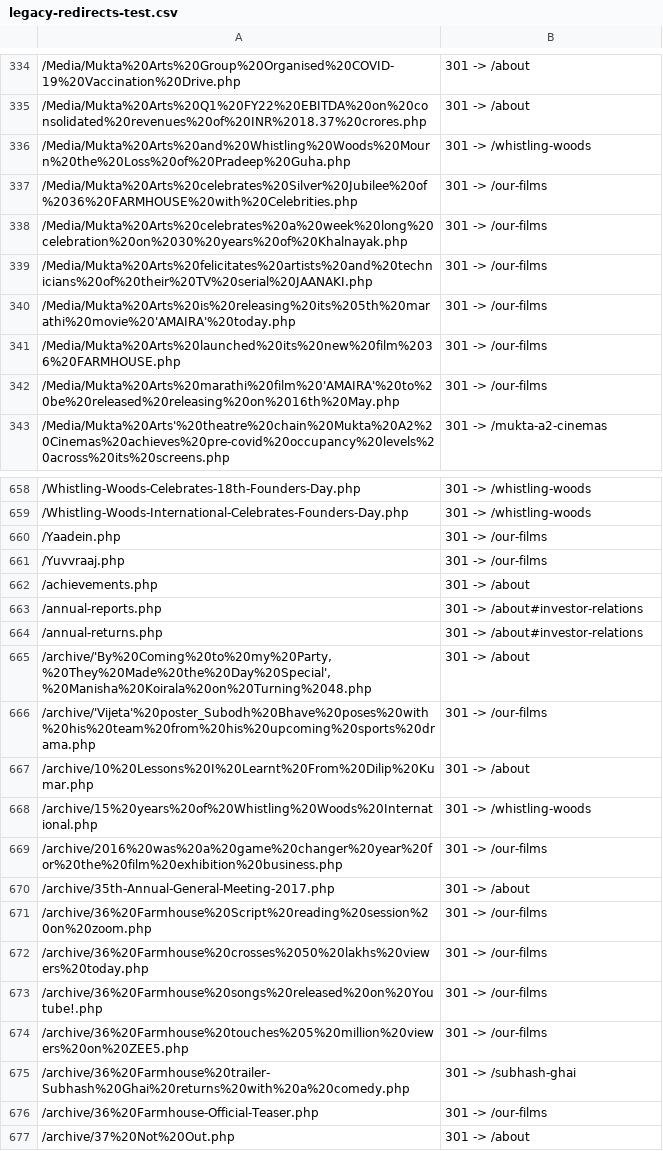
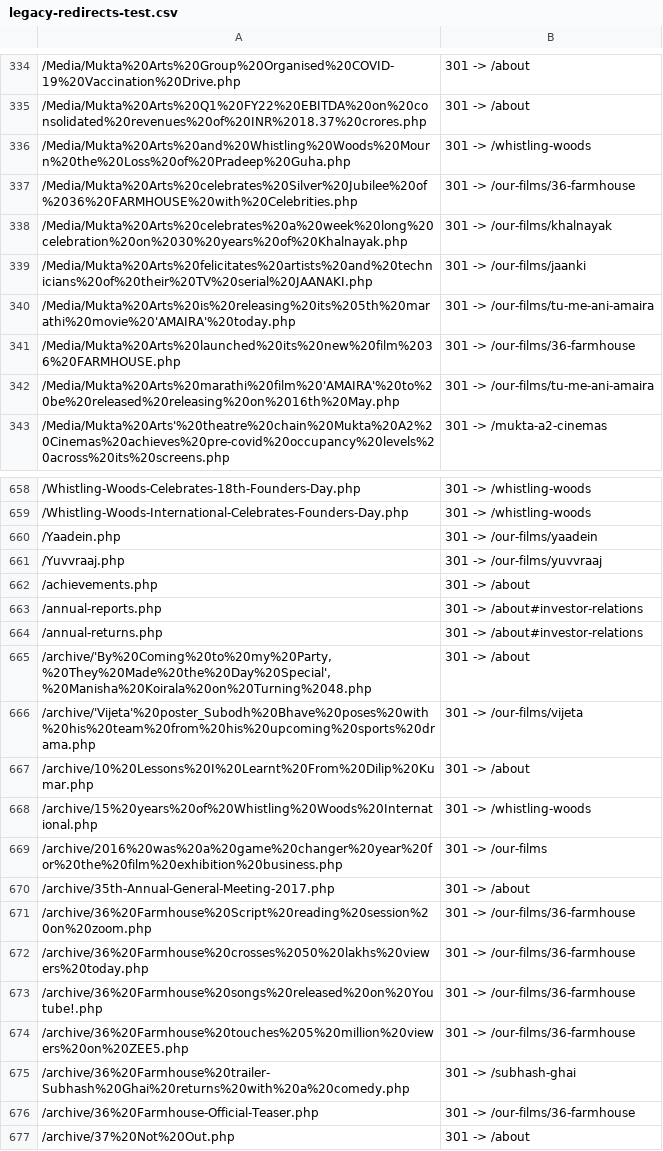
Before and after one commit to Zerror-Studios/Mukta-Arts-V1, a CSV file: scripts/legacy-redirects-test.csv, drawn as a sheet; only a part is shown, gaps mark what is left out; the diff covers the shown part only.

```diff
--- a/scripts/legacy-redirects-test.csv
+++ b/scripts/legacy-redirects-test.csv
@@ -336,8 +336,8 @@
 "/Media/Mukta%20Arts%20and%20Whistling%20Woods%20Mourn%20the%20Loss%20of%20Pradeep%20Guha.php","301 -> /whistling-woods"
-"/Media/Mukta%20Arts%20celebrates%20Silver%20Jubilee%20of%2036%20FARMHOUSE%20with%20Celebrities.php","301 -> /our-films"
-"/Media/Mukta%20Arts%20celebrates%20a%20week%20long%20celebration%20on%2030%20years%20of%20Khalnayak.php","301 -> /our-films"
-"/Media/Mukta%20Arts%20felicitates%20artists%20and%20technicians%20of%20their%20TV%20serial%20JAANAKI.php","301 -> /our-films"
-"/Media/Mukta%20Arts%20is%20releasing%20its%205th%20marathi%20movie%20'AMAIRA'%20today.php","301 -> /our-films"
-"/Media/Mukta%20Arts%20launched%20its%20new%20film%2036%20FARMHOUSE.php","301 -> /our-films"
-"/Media/Mukta%20Arts%20marathi%20film%20'AMAIRA'%20to%20be%20released%20releasing%20on%2016th%20May.php","301 -> /our-films"
+"/Media/Mukta%20Arts%20celebrates%20Silver%20Jubilee%20of%2036%20FARMHOUSE%20with%20Celebrities.php","301 -> /our-films/36-farmhouse"
+"/Media/Mukta%20Arts%20celebrates%20a%20week%20long%20celebration%20on%2030%20years%20of%20Khalnayak.php","301 -> /our-films/khalnayak"
+"/Media/Mukta%20Arts%20felicitates%20artists%20and%20technicians%20of%20their%20TV%20serial%20JAANAKI.php","301 -> /our-films/jaanki"
+"/Media/Mukta%20Arts%20is%20releasing%20its%205th%20marathi%20movie%20'AMAIRA'%20today.php","301 -> /our-films/tu-me-ani-amaira"
+"/Media/Mukta%20Arts%20launched%20its%20new%20film%2036%20FARMHOUSE.php","301 -> /our-films/36-farmhouse"
+"/Media/Mukta%20Arts%20marathi%20film%20'AMAIRA'%20to%20be%20released%20releasing%20on%2016th%20May.php","301 -> /our-films/tu-me-ani-amaira"
 "/Media/Mukta%20Arts'%20theatre%20chain%20Mukta%20A2%20Cinemas%20achieves%20pre-covid%20occupancy%20levels%20across%20its%20screens.php","301 -> /mukta-a2-cinemas"
@@ -659,4 +659,4 @@
 "/Whistling-Woods-International-Celebrates-Founders-Day.php","301 -> /whistling-woods"
-"/Yaadein.php","301 -> /our-films"
-"/Yuvvraaj.php","301 -> /our-films"
+"/Yaadein.php","301 -> /our-films/yaadein"
+"/Yuvvraaj.php","301 -> /our-films/yuvvraaj"
 "/achievements.php","301 -> /about"
@@ -665,3 +665,3 @@
 "/archive/'By%20Coming%20to%20my%20Party,%20They%20Made%20the%20Day%20Special',%20Manisha%20Koirala%20on%20Turning%2048.php","301 -> /about"
-"/archive/'Vijeta'%20poster_Subodh%20Bhave%20poses%20with%20his%20team%20from%20his%20upcoming%20sports%20drama.php","301 -> /our-films"
+"/archive/'Vijeta'%20poster_Subodh%20Bhave%20poses%20with%20his%20team%20from%20his%20upcoming%20sports%20drama.php","301 -> /our-films/vijeta"
 "/archive/10%20Lessons%20I%20Learnt%20From%20Dilip%20Kumar.php","301 -> /about"
@@ -670,8 +670,8 @@
 "/archive/35th-Annual-General-Meeting-2017.php","301 -> /about"
-"/archive/36%20Farmhouse%20Script%20reading%20session%20on%20zoom.php","301 -> /our-films"
-"/archive/36%20Farmhouse%20crosses%2050%20lakhs%20viewers%20today.php","301 -> /our-films"
-"/archive/36%20Farmhouse%20songs%20released%20on%20Youtube!.php","301 -> /our-films"
-"/archive/36%20Farmhouse%20touches%205%20million%20viewers%20on%20ZEE5.php","301 -> /our-films"
+"/archive/36%20Farmhouse%20Script%20reading%20session%20on%20zoom.php","301 -> /our-films/36-farmhouse"
+"/archive/36%20Farmhouse%20crosses%2050%20lakhs%20viewers%20today.php","301 -> /our-films/36-farmhouse"
+"/archive/36%20Farmhouse%20songs%20released%20on%20Youtube!.php","301 -> /our-films/36-farmhouse"
+"/archive/36%20Farmhouse%20touches%205%20million%20viewers%20on%20ZEE5.php","301 -> /our-films/36-farmhouse"
 "/archive/36%20Farmhouse%20trailer-Subhash%20Ghai%20returns%20with%20a%20comedy.php","301 -> /subhash-ghai"
-"/archive/36%20Farmhouse-Official-Teaser.php","301 -> /our-films"
+"/archive/36%20Farmhouse-Official-Teaser.php","301 -> /our-films/36-farmhouse"
 "/archive/37%20Not%20Out.php","301 -> /about"
```
Also changed, not shown: 110 edited cells elsewhere in this file, 6 other files.
